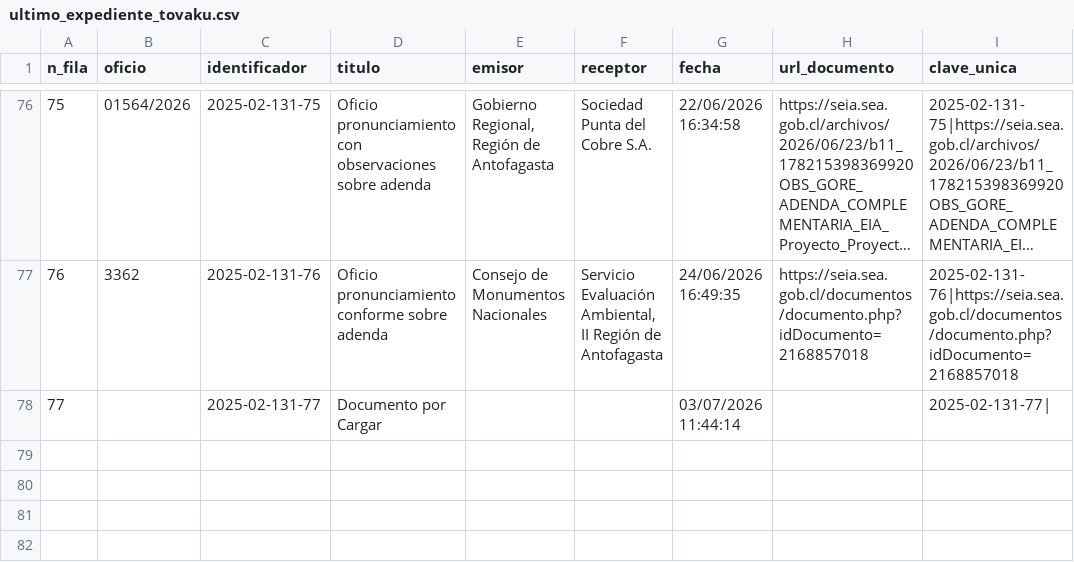
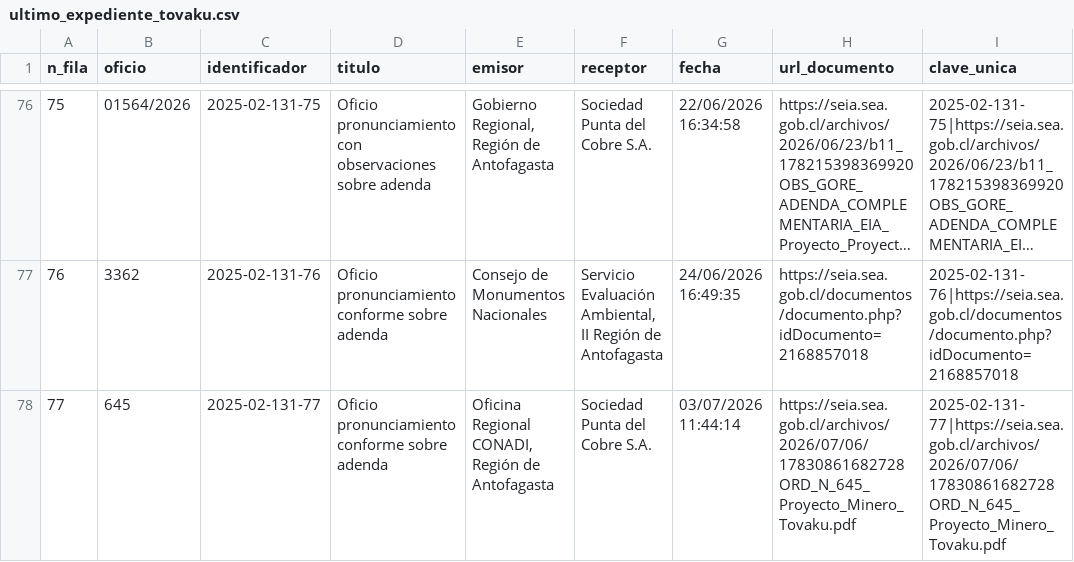
Before and after one commit to giraggio/alertascnx, a CSV file: ultimo_expediente_tovaku.csv, drawn as a sheet; only a part is shown, gaps mark what is left out; long unchanged cells end in ….

```diff
--- a/ultimo_expediente_tovaku.csv
+++ b/ultimo_expediente_tovaku.csv
@@ -77,2 +77,2 @@ n_fila,oficio,identificador,titulo,emisor,receptor,fecha,url_documento,clave_uni
 76,3362,2025-02-131-76,Oficio pronunciamiento conforme sobre adenda,Consejo de Monumentos Nacionales,"Servicio Evaluación Ambiental, II Región de Antofagasta",24/06/2026 16:49:35,https://seia.sea.gob.cl/documentos/documento.php?idDocumento=2168857018,2025-02-131-76|https://seia.sea.gob.cl/documentos/documento.php?idDocumento=2168857018
-77,,2025-02-131-77,Documento por Cargar,,,03/07/2026 11:44:14,,2025-02-131-77|
+77,645,2025-02-131-77,Oficio pronunciamiento conforme sobre adenda,"Oficina Regional CONADI, Región de Antofagasta",Sociedad Punta del Cobre S.A.,03/07/2026 11:44:14,https://seia.sea.gob.cl/archivos/2026/07/06/17830861682728ORD_N_645_Proyecto_Minero_Tovaku.pdf,2025-02-131-77|https://seia.sea.gob.cl/archivos/2026/07/06/17830861682728ORD_N_645_Proyecto_Minero_Tovaku.pdf
```
